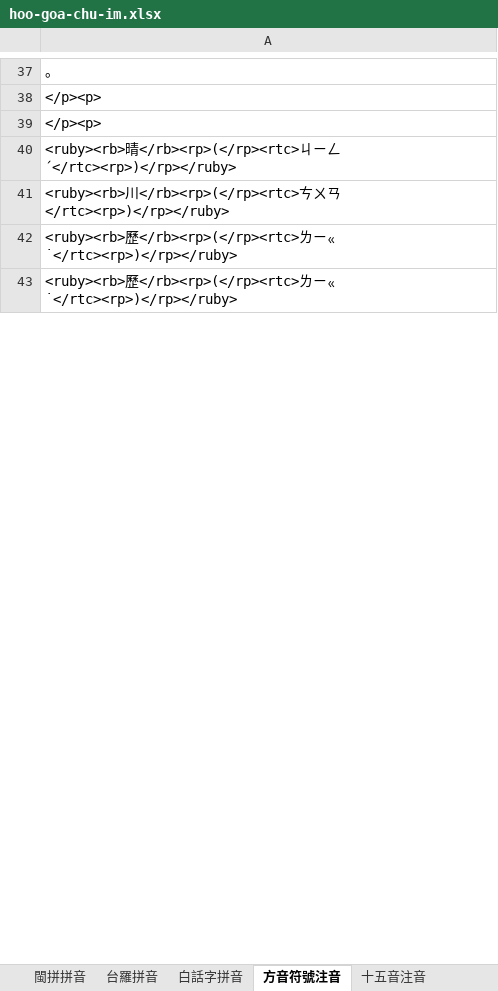
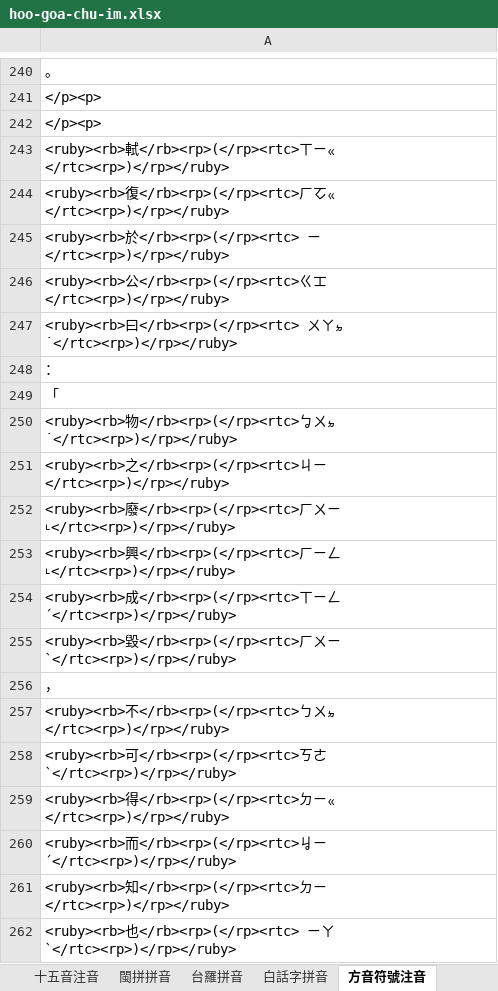
Before and after one commit to AlanJui/ho-lok-oe-chu-im, an Excel workbook: hoo-goa-chu-im.xlsx, sheet 方音符號注音, drawn as a sheet; only a part is shown, gaps mark what is left out; values as stored, in another font and other column widths than the file's, no borders; addresses are those after the commit; the diff covers the shown part only; the diff names each change by its address in the sheet, - before the commit and + after, or states it on an @@ line.

```diff
--- a/hoo-goa-chu-im.xlsx (sheet 方音符號注音)
+++ b/hoo-goa-chu-im.xlsx (sheet 方音符號注音)
@@ sheet tab order changed: 十五音注音 | 閩拼拼音 | 台羅拼音 | 白話字拼音 | 方音符號注音 @@
-A243: <ruby><rb>晴</rb><rp>(</rp><rtc>ㄐㄧㄥˊ</rtc><rp>)</rp></ruby>
+A243: <ruby><rb>軾</rb><rp>(</rp><rtc>ㄒㄧㆻ</rtc><rp>)</rp></ruby>
-A244: <ruby><rb>川</rb><rp>(</rp><rtc>ㄘㄨㄢ</rtc><rp>)</rp></ruby>
+A244: <ruby><rb>復</rb><rp>(</rp><rtc>ㄏㆦㆻ</rtc><rp>)</rp></ruby>
-A245: <ruby><rb>歷</rb><rp>(</rp><rtc>ㄌㄧㆻ˙</rtc><rp>)</rp></ruby>
+A245: <ruby><rb>於</rb><rp>(</rp><rtc> ㄧ</rtc><rp>)</rp></ruby>
-A246: <ruby><rb>歷</rb><rp>(</rp><rtc>ㄌㄧㆻ˙</rtc><rp>)</rp></ruby>
+A246: <ruby><rb>公</rb><rp>(</rp><rtc>ㄍㆲ</rtc><rp>)</rp></ruby>
+row 247: <ruby><rb>曰</rb><rp>(</rp><rtc> ㄨㄚㆵ˙</rtc><rp>)</rp></ruby>
+row 248: ：
+row 249: 「
+row 250: <ruby><rb>物</rb><rp>(</rp><rtc>ㆠㄨㆵ˙</rtc><rp>)</rp></ruby>
+row 251: <ruby><rb>之</rb><rp>(</rp><rtc>ㄐㄧ</rtc><rp>)</rp></ruby>
+row 252: <ruby><rb>廢</rb><rp>(</rp><rtc>ㄏㄨㄧ˪</rtc><rp>)</rp></ruby>
+row 253: <ruby><rb>興</rb><rp>(</rp><rtc>ㄏㄧㄥ˪</rtc><rp>)</rp></ruby>
+row 254: <ruby><rb>成</rb><rp>(</rp><rtc>ㄒㄧㄥˊ</rtc><rp>)</rp></ruby>
+row 255: <ruby><rb>毀</rb><rp>(</rp><rtc>ㄏㄨㄧˋ</rtc><rp>)</rp></ruby>
+row 256: ，
+row 257: <ruby><rb>不</rb><rp>(</rp><rtc>ㄅㄨㆵ</rtc><rp>)</rp></ruby>
+row 258: <ruby><rb>可</rb><rp>(</rp><rtc>ㄎㄜˋ</rtc><rp>)</rp></ruby>
+row 259: <ruby><rb>得</rb><rp>(</rp><rtc>ㄉㄧㆻ</rtc><rp>)</rp></ruby>
+row 260: <ruby><rb>而</rb><rp>(</rp><rtc>ㆢㄧˊ</rtc><rp>)</rp></ruby>
+row 261: <ruby><rb>知</rb><rp>(</rp><rtc>ㄉㄧ</rtc><rp>)</rp></ruby>
+row 262: <ruby><rb>也</rb><rp>(</rp><rtc> ㄧㄚˋ</rtc><rp>)</rp></ruby>
```
Also changed, not shown: 428 added rows and 54 edited cells elsewhere in this sheet, sheet 漢字注音表, sheet 字庫表, sheet 十五音注音, sheet 閩拼拼音, sheet 白話字拼音, sheet 台羅拼音, 1 more sheet, other sheet tabs, 3 other files.
